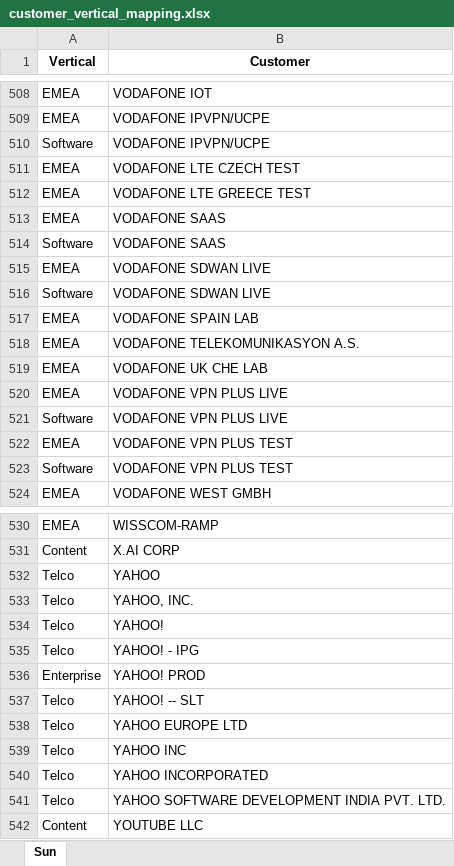
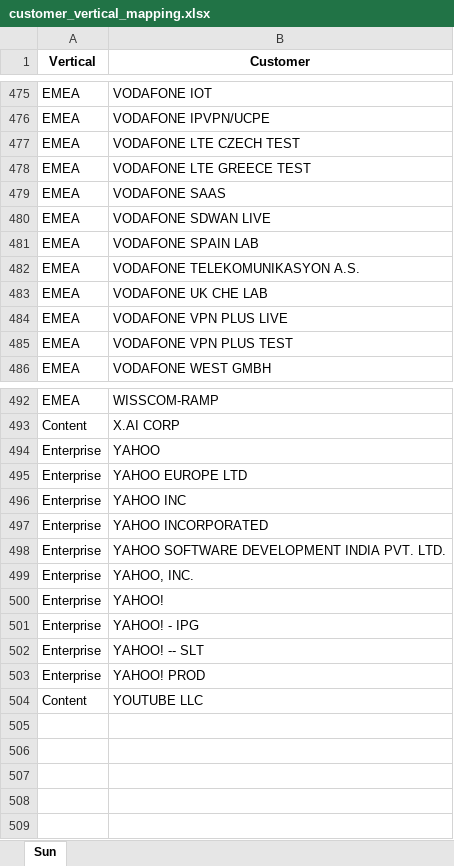
Before and after one commit to bmona-cmd/Outlook_auto_trend, an Excel workbook: customer_vertical_mapping.xlsx, sheet Sun, drawn as a sheet; only a part is shown, gaps mark what is left out; values as stored, in another font and other column widths than the file's, no borders; charts and pictures not drawn; removed rows and columns are numbered as before the commit, all else as after; the diff covers the shown part only; the diff names each change by its address in the sheet, - before the commit and + after, or states it on an @@ line.

```diff
--- a/customer_vertical_mapping.xlsx (sheet Sun)
+++ b/customer_vertical_mapping.xlsx (sheet Sun)
-row 510: Software | VODAFONE IPVPN/UCPE
-row 514: Software | VODAFONE SAAS
-row 516: Software | VODAFONE SDWAN LIVE
-row 521: Software | VODAFONE VPN PLUS LIVE
-row 523: Software | VODAFONE VPN PLUS TEST
-A494 (Vertical): Telco
+A494 (Vertical): Enterprise
+row 495: Enterprise | YAHOO EUROPE LTD
+row 496: Enterprise | YAHOO INC
+row 497: Enterprise | YAHOO INCORPORATED
+row 498: Enterprise | YAHOO SOFTWARE DEVELOPMENT INDIA PVT. LTD.
-A499:A501 (Vertical): Telco
+A499:A501 (Vertical): Enterprise
+row 502: Enterprise | YAHOO! -- SLT
-row 537: Telco | YAHOO! -- SLT
-row 538: Telco | YAHOO EUROPE LTD
-row 539: Telco | YAHOO INC
-row 540: Telco | YAHOO INCORPORATED
-row 541: Telco | YAHOO SOFTWARE DEVELOPMENT INDIA PVT. LTD.
```
Also changed, not shown: 5 added rows, 38 removed rows, 74 moved rows, 9 edited cells and cell formats elsewhere in this sheet, charts or pictures, 5 other files.
